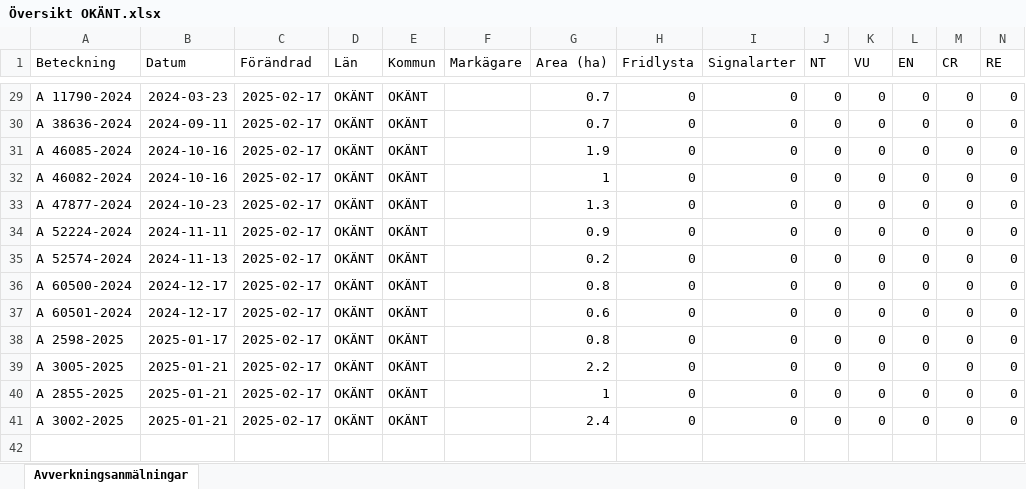
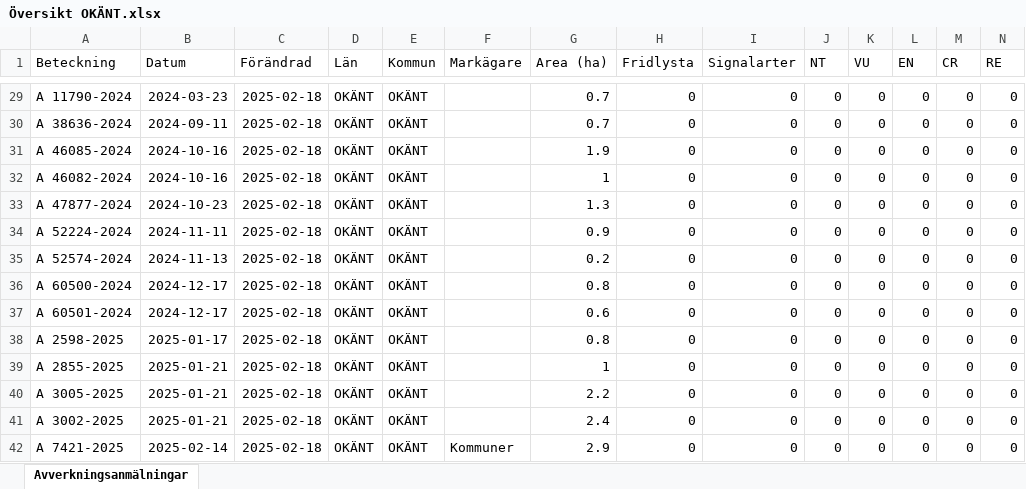
Before and after one commit to klasma/Logging_0000, an Excel workbook: Översikt OKÄNT.xlsx, sheet Avverkningsanmälningar, drawn as a sheet; only a part is shown, gaps mark what is left out; values as stored, in another font and other column widths than the file's, no borders; removed rows and columns are numbered as before the commit, all else as after; rows hold the shown columns only; the diff covers the shown part only; the diff names each change by its address in the sheet, - before the commit and + after, or states it on an @@ line.

```diff
--- a/Översikt OKÄNT.xlsx (sheet Avverkningsanmälningar)
+++ b/Översikt OKÄNT.xlsx (sheet Avverkningsanmälningar)
-C29:C38 (Förändrad): 2025-02-17
+C29:C38 (Förändrad): 2025-02-18
-row 39: A 3005-2025 | 2025-01-21 | 2025-02-17 | OKÄNT | OKÄNT |  | 2.2 | 0 | 0 | 0 | 0 | 0 | 0 | 0
-C39 (Förändrad): 2025-02-17
+C39 (Förändrad): 2025-02-18
+row 40: A 3005-2025 | 2025-01-21 | 2025-02-18 | OKÄNT | OKÄNT |  | 2.2 | 0 | 0 | 0 | 0 | 0 | 0 | 0
-C41 (Förändrad): 2025-02-17
+C41 (Förändrad): 2025-02-18
+row 42: A 7421-2025 | 2025-02-14 | 2025-02-18 | OKÄNT | OKÄNT | Kommuner | 2.9 | 0 | 0 | 0 | 0 | 0 | 0 | 0
```
Also changed, not shown: 27 edited cells elsewhere in this sheet, artfynd/A 3062-2025 artfynd.xlsx, 5 other files.
